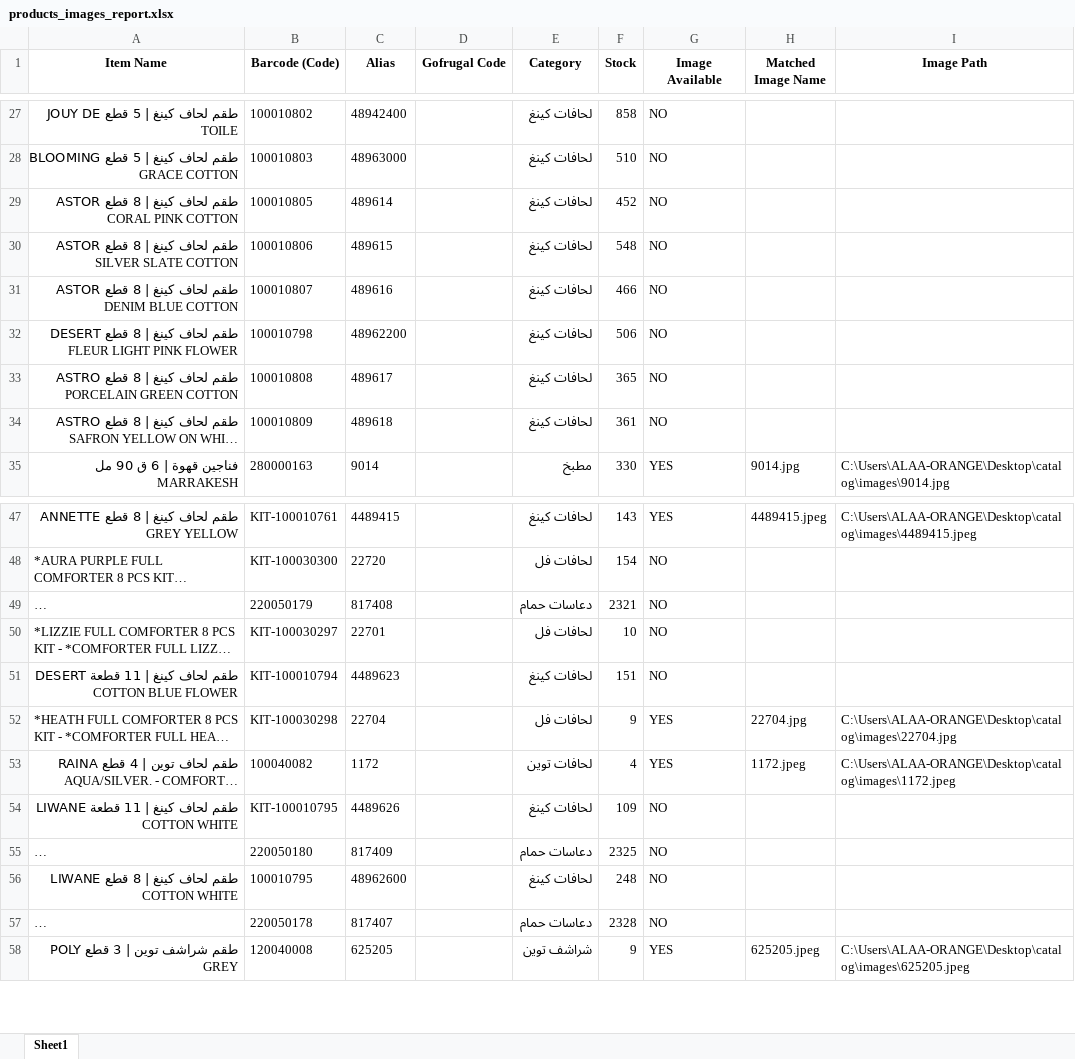
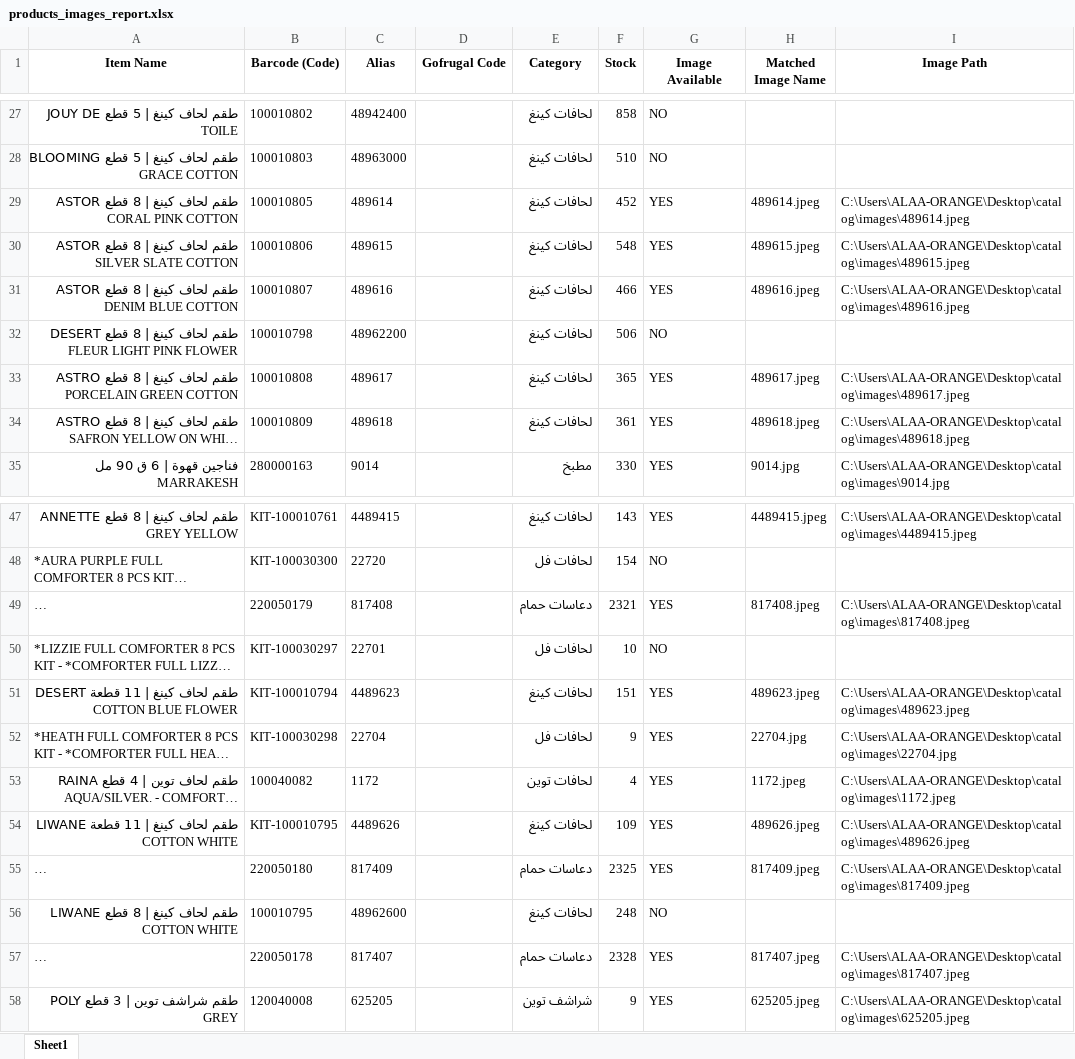
Before and after one commit to ALAAWF2/catalog, an Excel workbook: products_images_report.xlsx, sheet Sheet1, drawn as a sheet; only a part is shown, gaps mark what is left out; long unchanged cells end in …; values as stored, in another font and other column widths than the file's, no borders; the diff covers the shown part only; the diff names each change by its address in the sheet, - before the commit and + after, or states it on an @@ line.

Commit message:
Auto-update: Daily catalog refresh Sun 03/01/2026

```diff
--- a/products_images_report.xlsx (sheet Sheet1)
+++ b/products_images_report.xlsx (sheet Sheet1)
-G29:G31 (Image Available): NO
+G29:G31 (Image Available): YES
-H29 (Matched Image Name): (empty)
+H29 (Matched Image Name): 489614.jpeg
-I29 (Image Path): (empty)
+I29 (Image Path): C:\Users\ALAA-ORANGE\Desktop\catalog\images\489614.jpeg
-H30 (Matched Image Name): (empty)
+H30 (Matched Image Name): 489615.jpeg
-I30 (Image Path): (empty)
+I30 (Image Path): C:\Users\ALAA-ORANGE\Desktop\catalog\images\489615.jpeg
-H31 (Matched Image Name): (empty)
+H31 (Matched Image Name): 489616.jpeg
-I31 (Image Path): (empty)
+I31 (Image Path): C:\Users\ALAA-ORANGE\Desktop\catalog\images\489616.jpeg
-G33:G34 (Image Available): NO
+G33:G34 (Image Available): YES
-H33 (Matched Image Name): (empty)
+H33 (Matched Image Name): 489617.jpeg
-I33 (Image Path): (empty)
+I33 (Image Path): C:\Users\ALAA-ORANGE\Desktop\catalog\images\489617.jpeg
-H34 (Matched Image Name): (empty)
+H34 (Matched Image Name): 489618.jpeg
-I34 (Image Path): (empty)
+I34 (Image Path): C:\Users\ALAA-ORANGE\Desktop\catalog\images\489618.jpeg
-G49 (Image Available): NO
+G49 (Image Available): YES
-H49 (Matched Image Name): (empty)
+H49 (Matched Image Name): 817408.jpeg
-I49 (Image Path): (empty)
+I49 (Image Path): C:\Users\ALAA-ORANGE\Desktop\catalog\images\817408.jpeg
-G51 (Image Available): NO
+G51 (Image Available): YES
-H51 (Matched Image Name): (empty)
+H51 (Matched Image Name): 489623.jpeg
-I51 (Image Path): (empty)
+I51 (Image Path): C:\Users\ALAA-ORANGE\Desktop\catalog\images\489623.jpeg
-G54:G55 (Image Available): NO
+G54:G55 (Image Available): YES
-H54 (Matched Image Name): (empty)
+H54 (Matched Image Name): 489626.jpeg
-I54 (Image Path): (empty)
+I54 (Image Path): C:\Users\ALAA-ORANGE\Desktop\catalog\images\489626.jpeg
-H55 (Matched Image Name): (empty)
+H55 (Matched Image Name): 817409.jpeg
-I55 (Image Path): (empty)
+I55 (Image Path): C:\Users\ALAA-ORANGE\Desktop\catalog\images\817409.jpeg
-G57 (Image Available): NO
+G57 (Image Available): YES
-H57 (Matched Image Name): (empty)
+H57 (Matched Image Name): 817407.jpeg
-I57 (Image Path): (empty)
+I57 (Image Path): C:\Users\ALAA-ORANGE\Desktop\catalog\images\817407.jpeg
```
Also changed, not shown: 63 edited cells elsewhere in this sheet, 2 other files.
